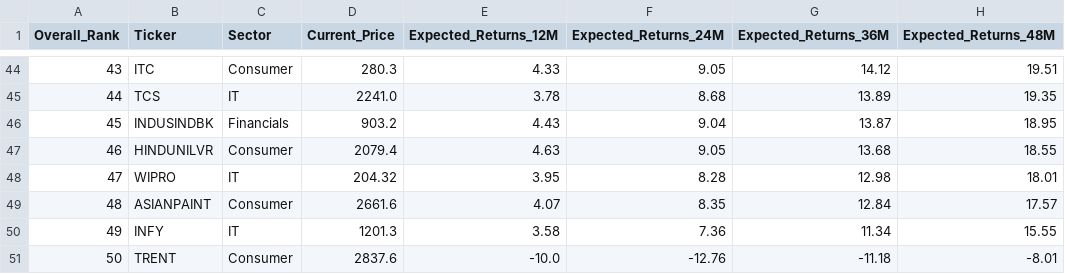
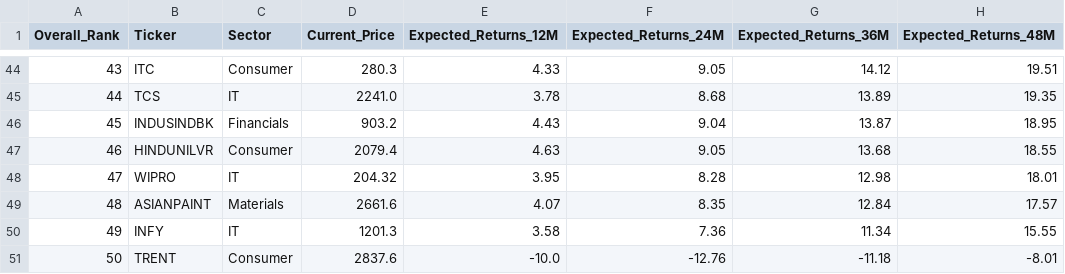
Before and after one commit to sixteenpython/vriddhi-core, a CSV file: grand_table_expanded.csv, drawn as a sheet; only a part is shown, gaps mark what is left out; the diff covers the shown part only; the diff names each change by its address in the sheet, - before the commit and + after, or states it on an @@ line.

```diff
--- a/grand_table_expanded.csv
+++ b/grand_table_expanded.csv
-C49 (Sector): Consumer
+C49 (Sector): Materials
```
Also changed, not shown: 8 edited cells elsewhere in this file, 12 other files.
